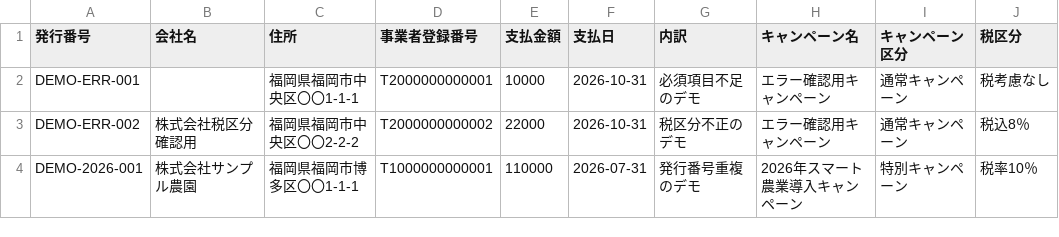
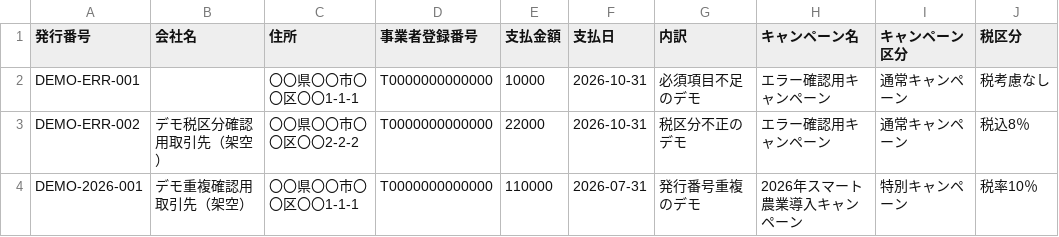
Before and after one commit to TakuroAnnoura/payment-notice-management-app, a CSV file: test_data/demo_errors.csv, drawn as a sheet; only a part is shown; the diff names each change by its address in the sheet, - before the commit and + after, or states it on an @@ line.

```diff
--- a/test_data/demo_errors.csv
+++ b/test_data/demo_errors.csv
-C2 (住所): 福岡県福岡市中央区〇〇1-1-1
+C2 (住所): 〇〇県〇〇市〇〇区〇〇1-1-1
-D2 (事業者登録番号): T2000000000001
+D2 (事業者登録番号): T0000000000000
-B3 (会社名): 株式会社税区分確認用
+B3 (会社名): デモ税区分確認用取引先（架空）
-C3 (住所): 福岡県福岡市中央区〇〇2-2-2
+C3 (住所): 〇〇県〇〇市〇〇区〇〇2-2-2
-D3 (事業者登録番号): T2000000000002
+D3 (事業者登録番号): T0000000000000
-B4 (会社名): 株式会社サンプル農園
+B4 (会社名): デモ重複確認用取引先（架空）
-C4 (住所): 福岡県福岡市博多区〇〇1-1-1
+C4 (住所): 〇〇県〇〇市〇〇区〇〇1-1-1
-D4 (事業者登録番号): T1000000000001
+D4 (事業者登録番号): T0000000000000
```
Also changed, not shown: test_data/demo_payments.csv, 1 other file.
